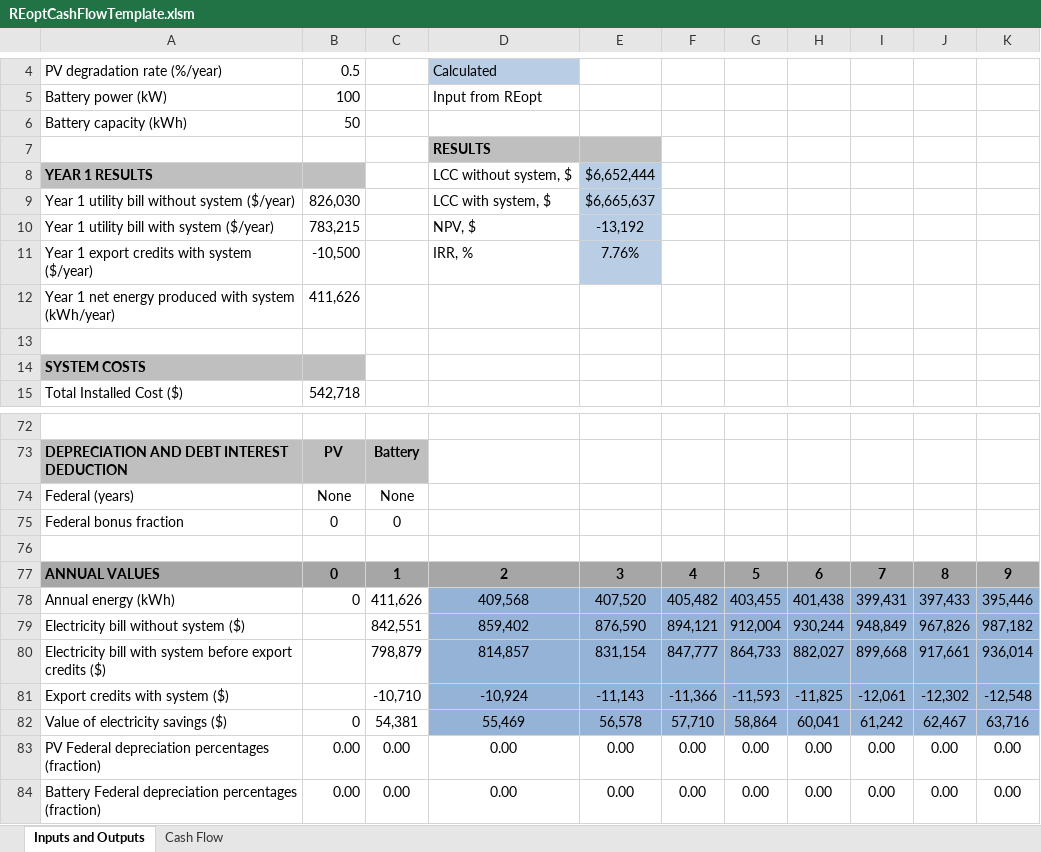
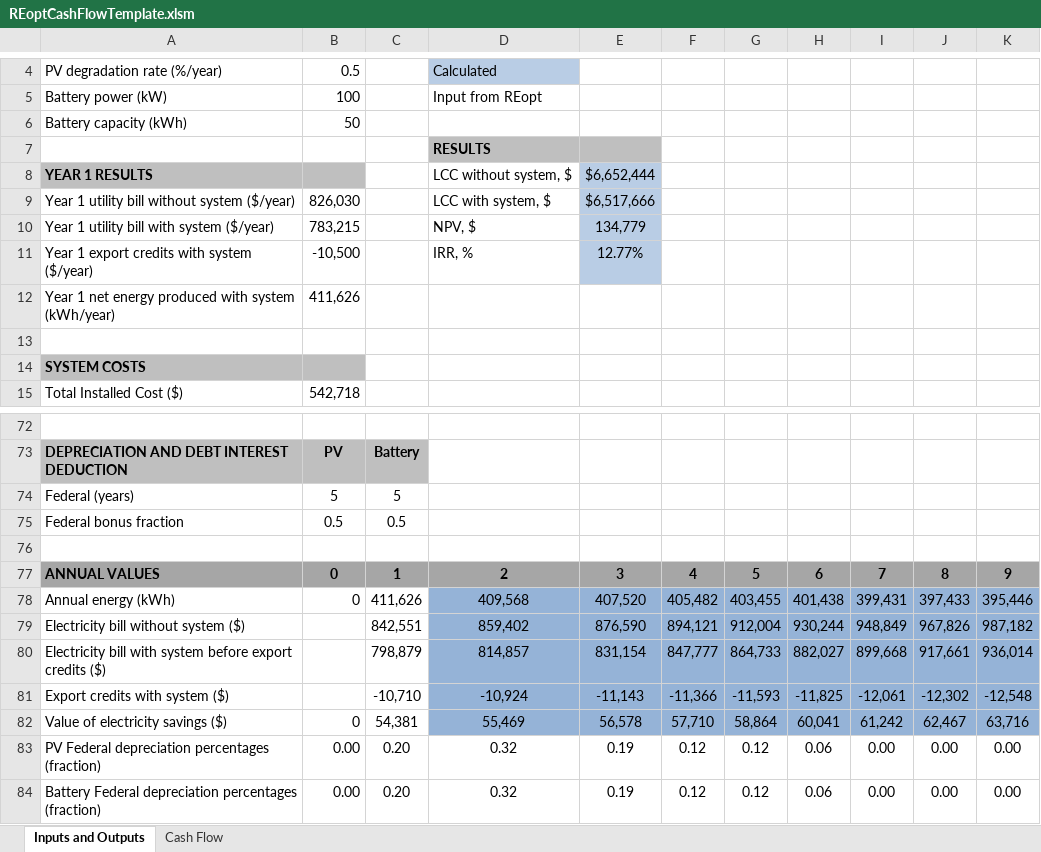
Before and after one commit to NREL/REopt_API, an Excel workbook: proforma/REoptCashFlowTemplate.xlsm, sheet Inputs and Outputs, drawn as a sheet; only a part is shown, gaps mark what is left out; values as stored, in another font and other column widths than the file's, no borders; conditional formats not drawn; the diff names each change by its address in the sheet, - before the commit and + after, or states it on an @@ line.

```diff
--- a/proforma/REoptCashFlowTemplate.xlsm (sheet Inputs and Outputs)
+++ b/proforma/REoptCashFlowTemplate.xlsm (sheet Inputs and Outputs)
-E9: $6,665,637
+E9: $6,517,666
-E10: -13,192
+E10: 134,779
-E11: 7.76%
+E11: 12.77%
-B74: None
+B74: 5
-C74: None
+C74: 5
-B75: 0
+B75: 0.5
-C75: 0
+C75: 0.5
-C83:C84: 0.00
+C83:C84: 0.20
-D83:D84: 0.00
+D83:D84: 0.32
-E83:E84: 0.00
+E83:E84: 0.19
-F83:F84: 0.00
+F83:F84: 0.12
-G83:G84: 0.00
+G83:G84: 0.12
-H83:H84: 0.00
+H83:H84: 0.06
```
Also changed, not shown: sheet Cash Flow, formulas that keep their value, reo/templates/REoptCashFlowTemplate.xlsm, 1 other file.
